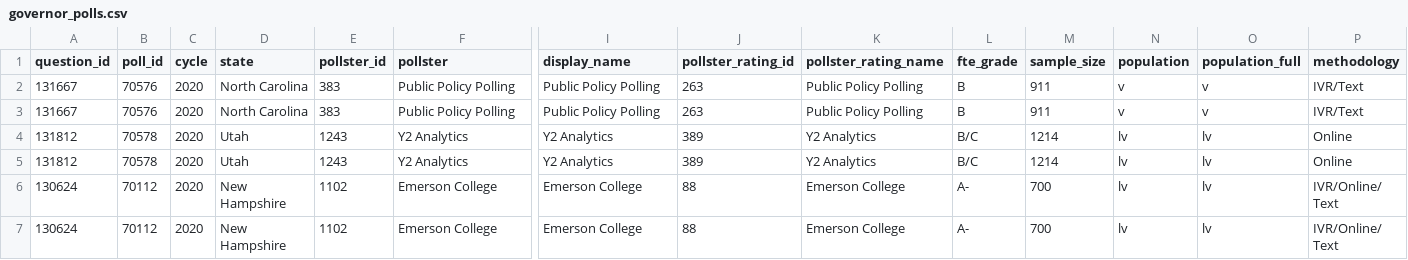
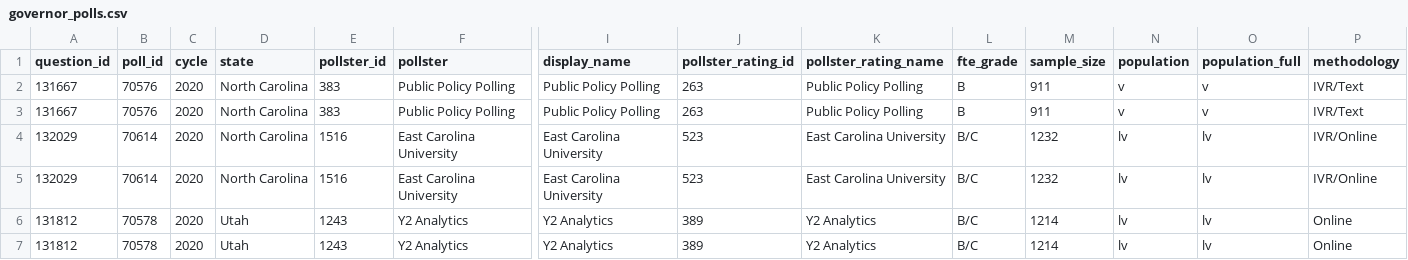
Before and after one commit to simonw/fivethirtyeight-polls, a CSV file: governor_polls.csv, drawn as a sheet; only a part is shown, gaps mark what is left out; the shorter side is filled out with more unchanged rows; rows hold the shown columns only; the diff names each change by its address in the sheet, - before the commit and + after, or states it on an @@ line.

```diff
--- a/governor_polls.csv
+++ b/governor_polls.csv
+row 4: 132029 | 70614 | 2020 | North Carolina | 1516 | East Carolina University | East Carolina University | 523 | East Carolina University | B/C | 1232 | lv | lv | IVR/Online
+row 5: 132029 | 70614 | 2020 | North Carolina | 1516 | East Carolina University | East Carolina University | 523 | East Carolina University | B/C | 1232 | lv | lv | IVR/Online
```
Also changed, not shown: house_polls.csv, 3 other files.
